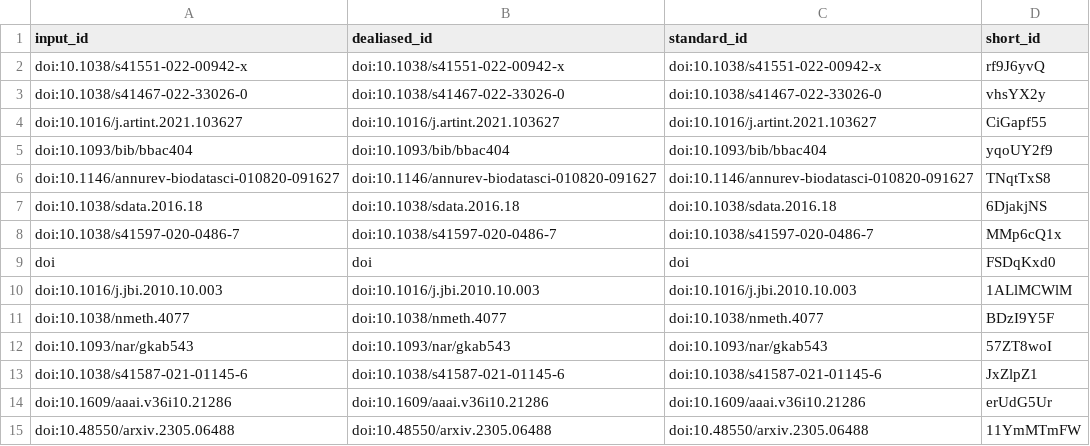
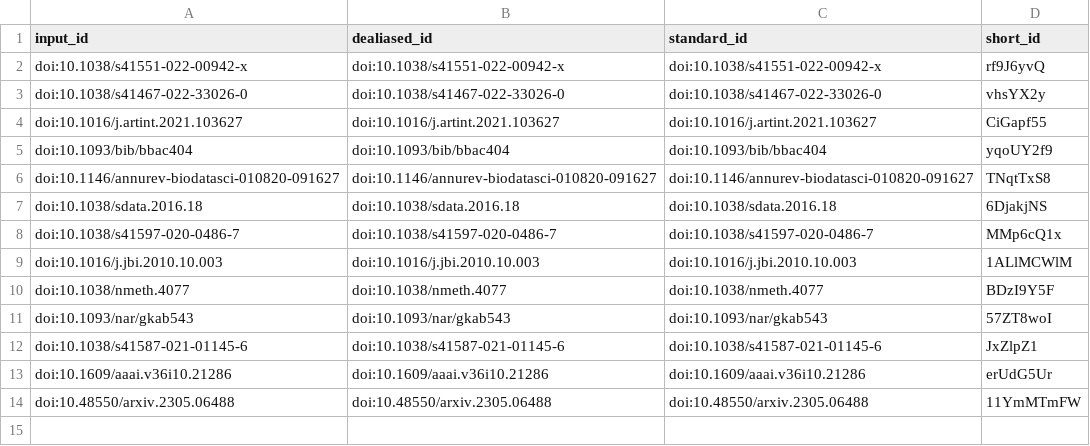
Before and after one commit to biocypher/biocypher-paper, a TSV file: citations.tsv, drawn as a sheet; the diff names each change by its address in the sheet, - before the commit and + after, or states it on an @@ line.

Commit message:
fix citation syntax [ci skip]
This build is based on
https://github.com/biocypher/biocypher-paper/commit/b547ee0f6a695e93280c3a14c5d95ce20fbcb328.

This commit was created by the following CI build and job:
https://github.com/biocypher/biocypher-paper/commit/b547ee0f6a695e93280c3a14c5d95ce20fbcb328/checks
https://github.com/biocypher/biocypher-paper/actions/runs/6934847800

```diff
--- a/citations.tsv
+++ b/citations.tsv
-row 9: doi | doi | doi | FSDqKxd0
```
Also changed, not shown: 5 other files.
